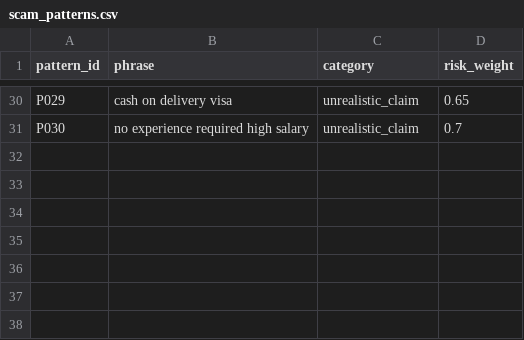
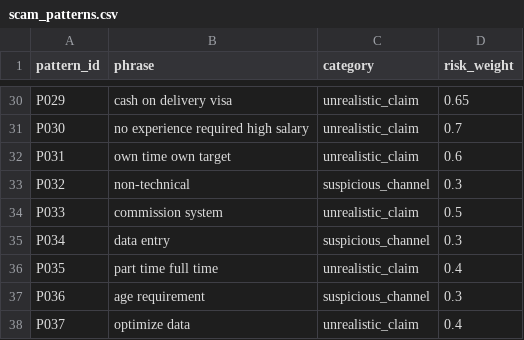
Before and after one commit to muqaddasamer3/SafeMigrate-AI, a CSV file: data/scam_patterns.csv, drawn as a sheet; only a part is shown, gaps mark what is left out; the diff names each change by its address in the sheet, - before the commit and + after, or states it on an @@ line.

Commit message:
Fix OCR-Windows path, add multi-currency salary detection, expand scam patterns for vague-job scam template

```diff
--- a/data/scam_patterns.csv
+++ b/data/scam_patterns.csv
+row 32: P031 | own time own target | unrealistic_claim | 0.6
+row 33: P032 | non-technical | suspicious_channel | 0.3
+row 34: P033 | commission system | unrealistic_claim | 0.5
+row 35: P034 | data entry | suspicious_channel | 0.3
+row 36: P035 | part time full time | unrealistic_claim | 0.4
+row 37: P036 | age requirement | suspicious_channel | 0.3
+row 38: P037 | optimize data | unrealistic_claim | 0.4
```
Also changed, not shown: 2 other files.
